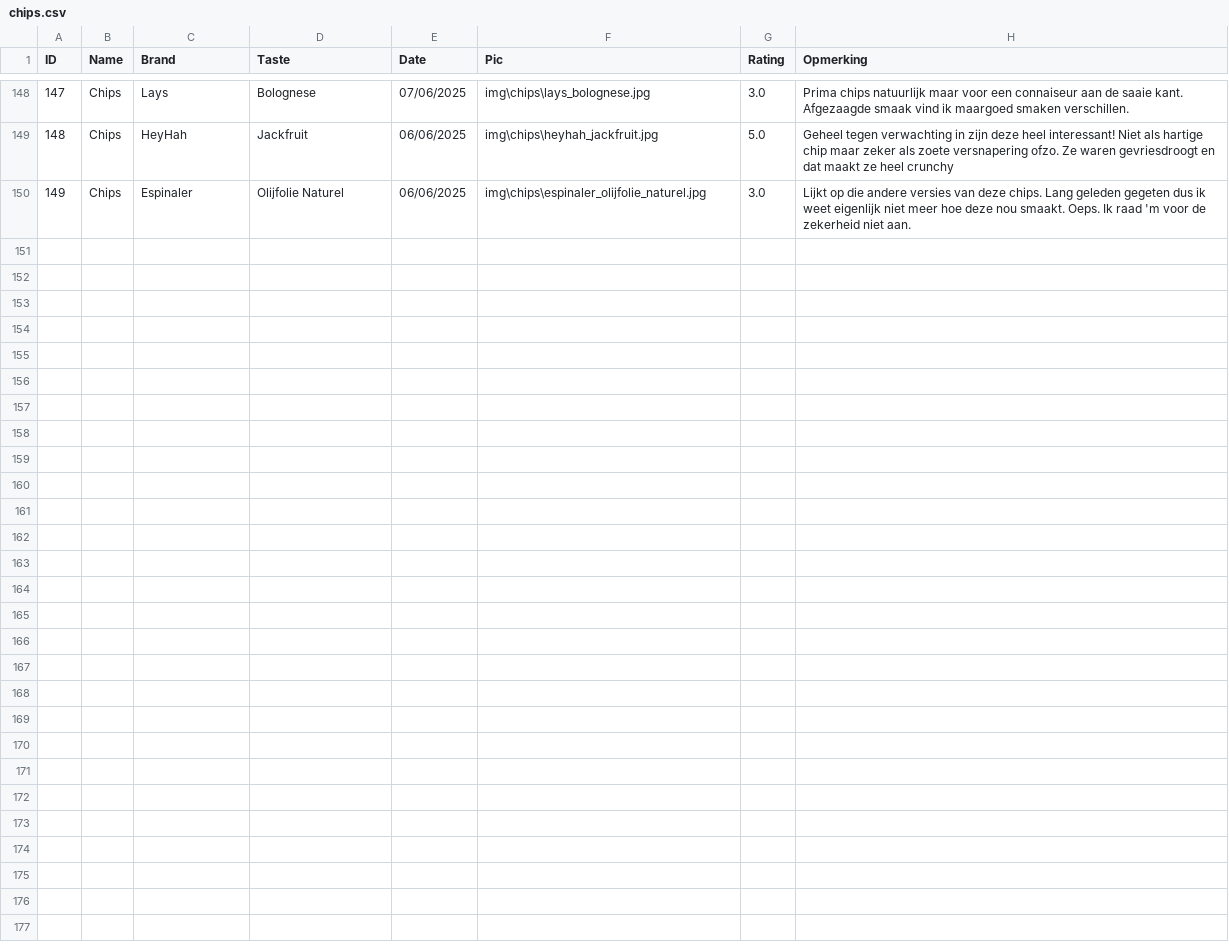
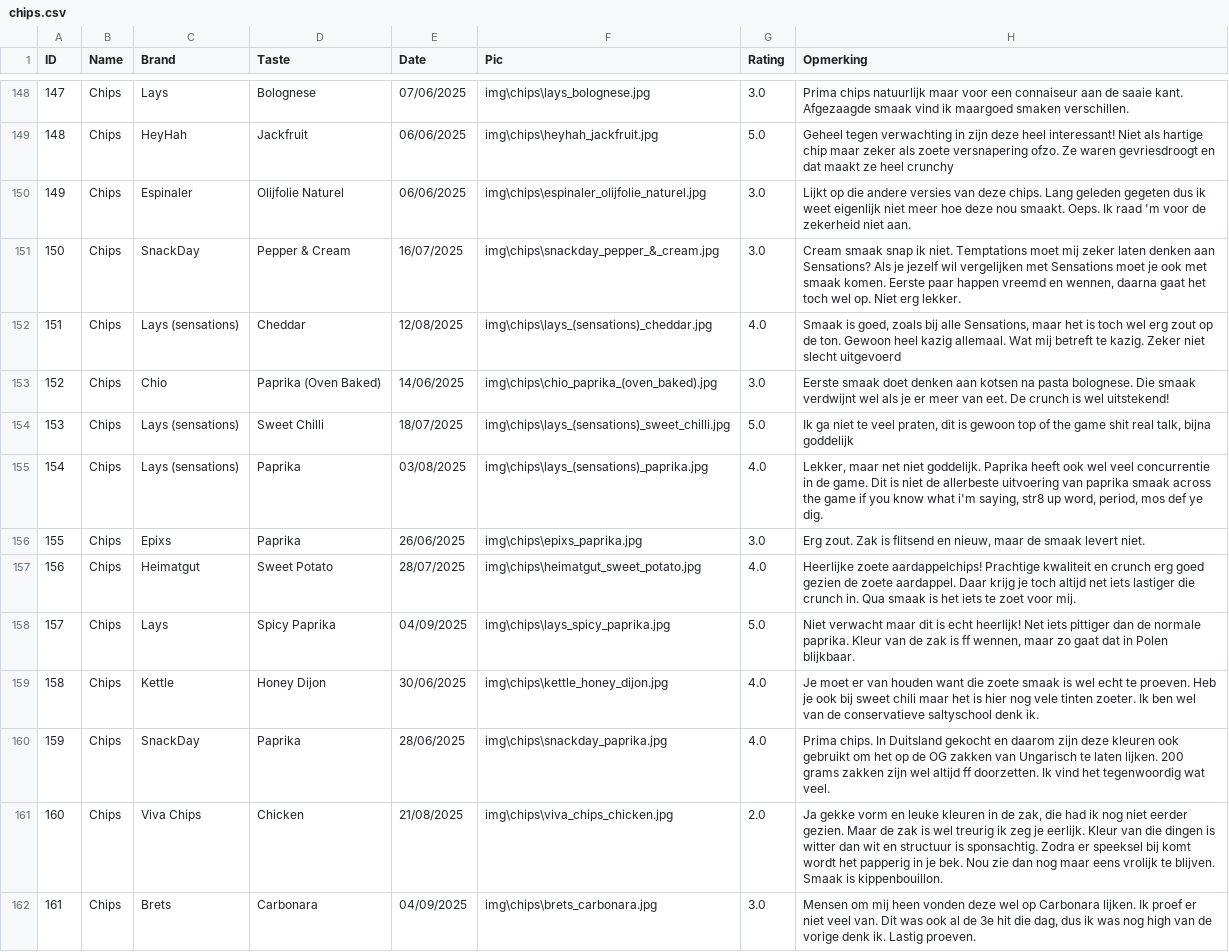
Before and after one commit to Thomasgerardu/static_thomasgerardu.github.io, a CSV file: chips.csv, drawn as a sheet; only a part is shown, gaps mark what is left out; the diff covers the shown part only.

Commit message:
chips toegevoegd

```diff
--- a/chips.csv
+++ b/chips.csv
@@ -150 +150,13 @@ ID,Name,Brand,Taste,Date,Pic,Rating,Opmerking
 149,Chips,Espinaler,Olijfolie Naturel,06/06/2025,img\chips\espinaler_olijfolie_naturel.jpg,3.0,Lijkt op die andere versies van deze chips. Lang geleden gegeten dus ik weet eigenlijk niet meer hoe deze nou smaakt. Oeps. Ik raad 'm voor de zekerheid niet aan.
+150,Chips,SnackDay,Pepper & Cream,16/07/2025,img\chips\snackday_pepper_&_cream.jpg,3.0,"Cream smaak snap ik niet. Temptations moet mij zeker laten denken aan Sensations? Als je jezelf wil vergelijken met Sensations moet je ook met smaak komen. Eerste paar happen vreemd en wennen, daarna gaat het toch wel op. Niet erg lekker."
+151,Chips,Lays (sensations),Cheddar,12/08/2025,img\chips\lays_(sensations)_cheddar.jpg,4.0,"Smaak is goed, zoals bij alle Sensations, maar het is toch wel erg zout op de ton. Gewoon heel kazig allemaal. Wat mij betreft te kazig. Zeker niet slecht uitgevoerd"
+152,Chips,Chio,Paprika (Oven Baked),14/06/2025,img\chips\chio_paprika_(oven_baked).jpg,3.0,Eerste smaak doet denken aan kotsen na pasta bolognese. Die smaak verdwijnt wel als je er meer van eet. De crunch is wel uitstekend!
+153,Chips,Lays (sensations),Sweet Chilli,18/07/2025,img\chips\lays_(sensations)_sweet_chilli.jpg,5.0,"Ik ga niet te veel praten, dit is gewoon top of the game shit real talk, bijna goddelijk"
+154,Chips,Lays (sensations),Paprika,03/08/2025,img\chips\lays_(sensations)_paprika.jpg,4.0,"Lekker, maar net niet goddelijk. Paprika heeft ook wel veel concurrentie in de game. Dit is niet de allerbeste uitvoering van paprika smaak across the game if you know what i'm saying, str8 up word, period, mos def ye dig."
+155,Chips,Epixs,Paprika,26/06/2025,img\chips\epixs_paprika.jpg,3.0,"Erg zout. Zak is flitsend en nieuw, maar de smaak levert niet."
+156,Chips,Heimatgut,Sweet Potato,28/07/2025,img\chips\heimatgut_sweet_potato.jpg,4.0,Heerlijke zoete aardappelchips! Prachtige kwaliteit en crunch erg goed gezien de zoete aardappel. Daar krijg je toch altijd net iets lastiger die crunch in. Qua smaak is het iets te zoet voor mij.
+157,Chips,Lays,Spicy Paprika,04/09/2025,img\chips\lays_spicy_paprika.jpg,5.0,"Niet verwacht maar dit is echt heerlijk! Net iets pittiger dan de normale paprika. Kleur van de zak is ff wennen, maar zo gaat dat in Polen blijkbaar."
+158,Chips,Kettle,Honey Dijon,30/06/2025,img\chips\kettle_honey_dijon.jpg,4.0,Je moet er van houden want die zoete smaak is wel echt te proeven. Heb je ook bij sweet chili maar het is hier nog vele tinten zoeter. Ik ben wel van de conservatieve saltyschool denk ik.
+159,Chips,SnackDay,Paprika,28/06/2025,img\chips\snackday_paprika.jpg,4.0,Prima chips. In Duitsland gekocht en daarom zijn deze kleuren ook gebruikt om het op de OG zakken van Ungarisch te laten lijken. 200 grams zakken zijn wel altijd ff doorzetten. Ik vind het tegenwoordig wat veel.
+160,Chips,Viva Chips,Chicken,21/08/2025,img\chips\viva_chips_chicken.jpg,2.0,"Ja gekke vorm en leuke kleuren in de zak, die had ik nog niet eerder gezien. Maar de zak is wel treurig ik zeg je eerlijk. Kleur van die dingen is witter dan wit en structuur is sponsachtig. Zodra er speeksel bij komt wordt het papperig in je bek. Nou zie dan nog maar eens vrolijk te blijven. Smaak is kippenbouillon."
+161,Chips,Brets,Carbonara,04/09/2025,img\chips\brets_carbonara.jpg,3.0,"Mensen om mij heen vonden deze wel op Carbonara lijken. Ik proef er niet veel van. Dit was ook al de 3e hit die dag, dus ik was nog high van de vorige denk ik. Lastig proeven."
```
Also changed, not shown: 11 added rows elsewhere in this file, 25 other files.
